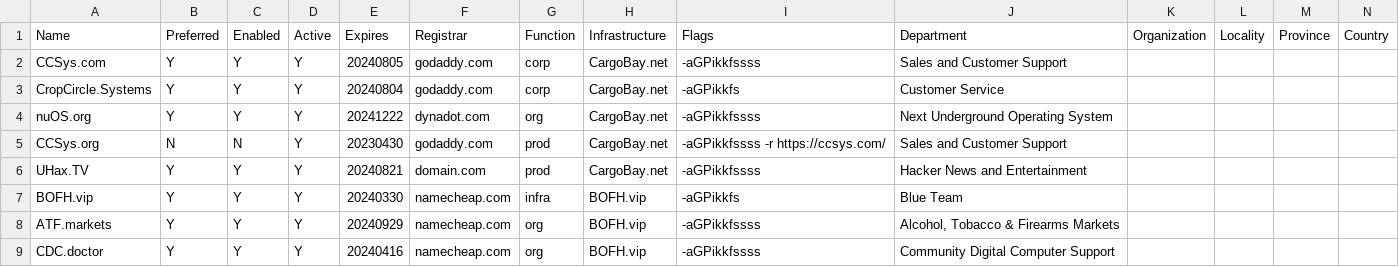
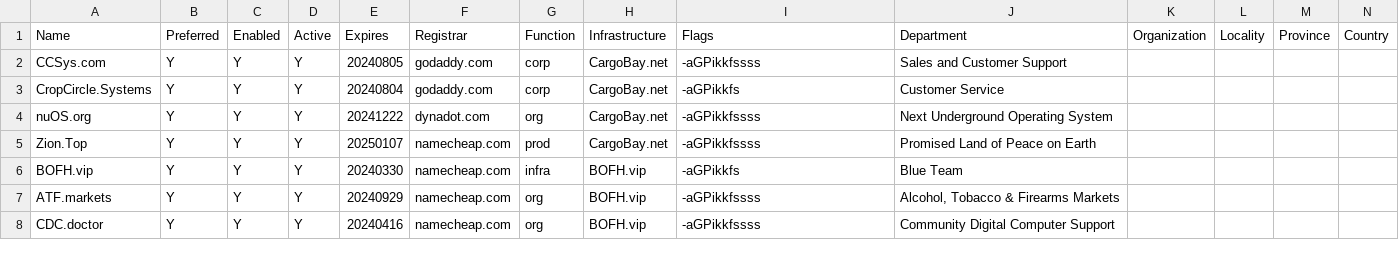
Before and after one commit to NatUni/nuOS, a CSV file: share/examples/etc/nuos/domain.csv, drawn as a sheet; only a part is shown.

```diff
--- a/share/examples/etc/nuos/domain.csv
+++ b/share/examples/etc/nuos/domain.csv
@@ -4,4 +4,3 @@ CropCircle.Systems,Y,Y,Y,20240804,godaddy.com,corp,CargoBay.net,-aGPikkfs,Custom
 nuOS.org,Y,Y,Y,20241222,dynadot.com,org,CargoBay.net,-aGPikkfssss,Next Underground Operating System,,,,
-CCSys.org,N,N,Y,20230430,godaddy.com,prod,CargoBay.net,-aGPikkfssss -r https://ccsys.com/,Sales and Customer Support,,,,
-UHax.TV,Y,Y,Y,20240821,domain.com,prod,CargoBay.net,-aGPikkfssss,Hacker News and Entertainment,,,,
+Zion.Top,Y,Y,Y,20250107,namecheap.com,prod,CargoBay.net,-aGPikkfssss,Promised Land of Peace on Earth,,,,
 BOFH.vip,Y,Y,Y,20240330,namecheap.com,infra,BOFH.vip,-aGPikkfs,Blue Team,,,,
```
Also changed, not shown: share/examples/etc/nuos/infrastructure.csv, 1 other file.
